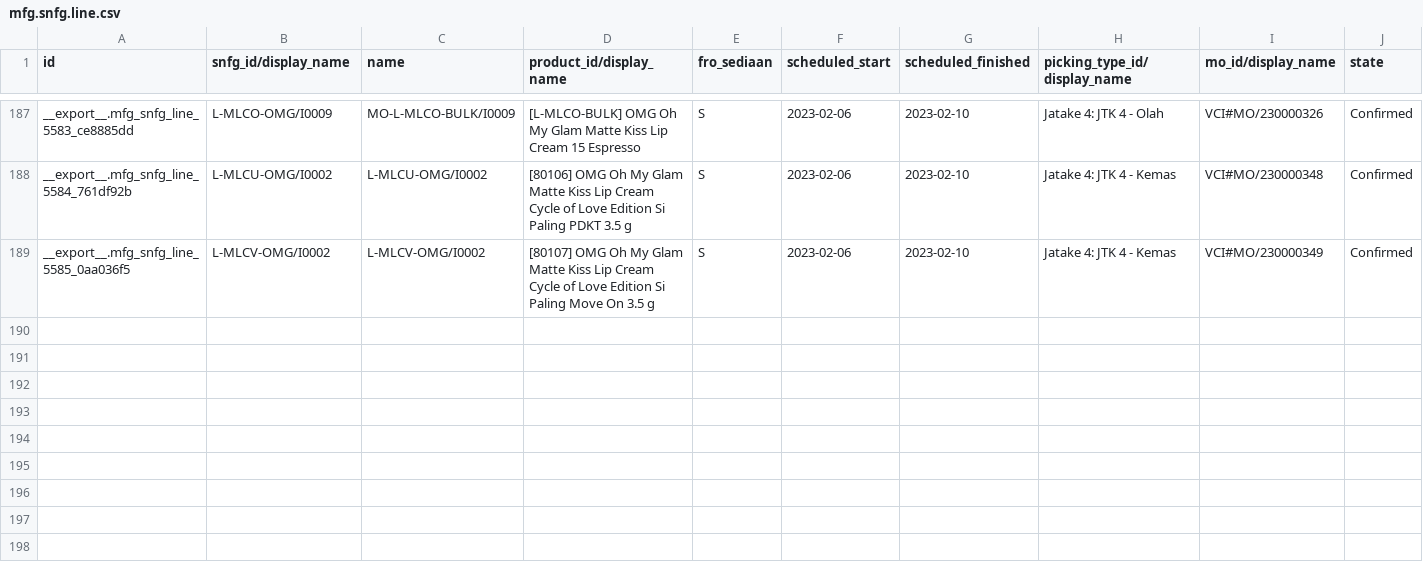
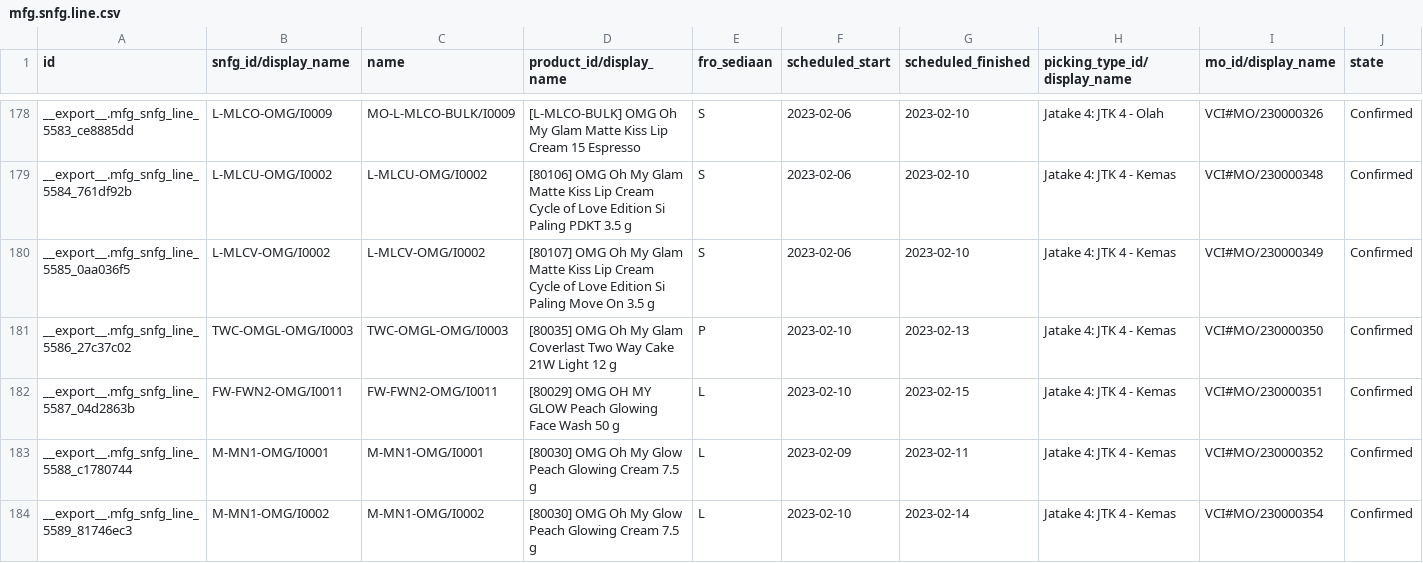
Before and after one commit to adminppl/Files, a CSV file: PARAGON/MO/mfg.snfg.line.csv, drawn as a sheet; only a part is shown, gaps mark what is left out; rows hold the shown columns only; the diff covers the shown part only; the diff names each change by its address in the sheet, - before the commit and + after, or states it on an @@ line.

```diff
--- a/PARAGON/MO/mfg.snfg.line.csv
+++ b/PARAGON/MO/mfg.snfg.line.csv
+row 181: __export__.mfg_snfg_line_5586_27c37c02 | TWC-OMGL-OMG/I0003 | TWC-OMGL-OMG/I0003 | [80035] OMG Oh My Glam Coverlast Two Way Cake 21W Light 12 g | P | 2023-02-10 | 2023-02-13 | Jatake 4: JTK 4 - Kemas | VCI#MO/230000350 | Confirmed
+row 182: __export__.mfg_snfg_line_5587_04d2863b | FW-FWN2-OMG/I0011 | FW-FWN2-OMG/I0011 | [80029] OMG OH MY GLOW Peach Glowing Face Wash 50 g | L | 2023-02-10 | 2023-02-15 | Jatake 4: JTK 4 - Kemas | VCI#MO/230000351 | Confirmed
+row 183: __export__.mfg_snfg_line_5588_c1780744 | M-MN1-OMG/I0001 | M-MN1-OMG/I0001 | [80030] OMG Oh My Glow Peach Glowing Cream 7.5 g | L | 2023-02-09 | 2023-02-11 | Jatake 4: JTK 4 - Kemas | VCI#MO/230000352 | Confirmed
+row 184: __export__.mfg_snfg_line_5589_81746ec3 | M-MN1-OMG/I0002 | M-MN1-OMG/I0002 | [80030] OMG Oh My Glow Peach Glowing Cream 7.5 g | L | 2023-02-10 | 2023-02-14 | Jatake 4: JTK 4 - Kemas | VCI#MO/230000354 | Confirmed
```
Also changed, not shown: 4 added rows and 9 removed rows elsewhere in this file, PARAGON/MO/stock.picking Varcos.csv, 3 other files.
